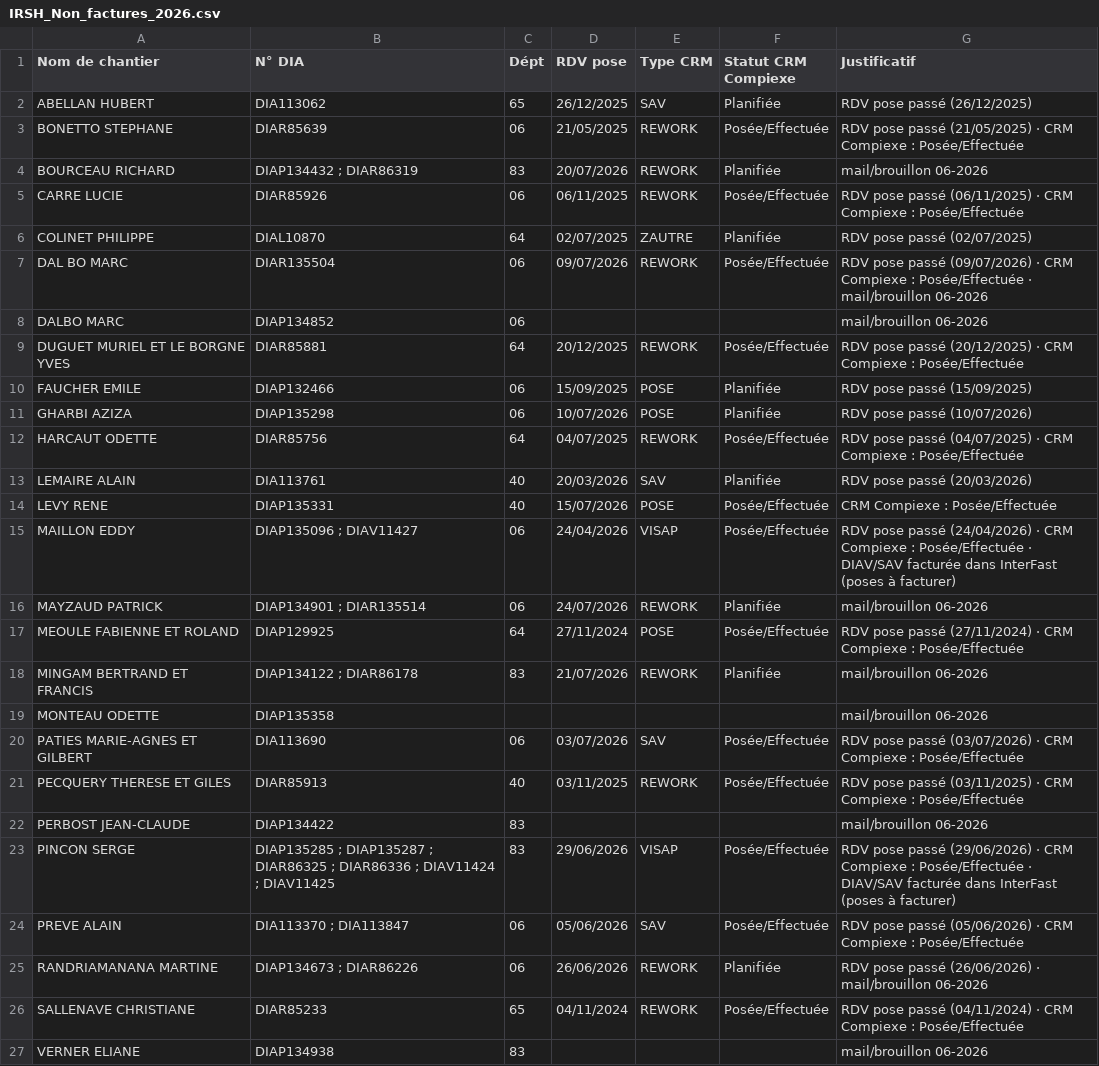
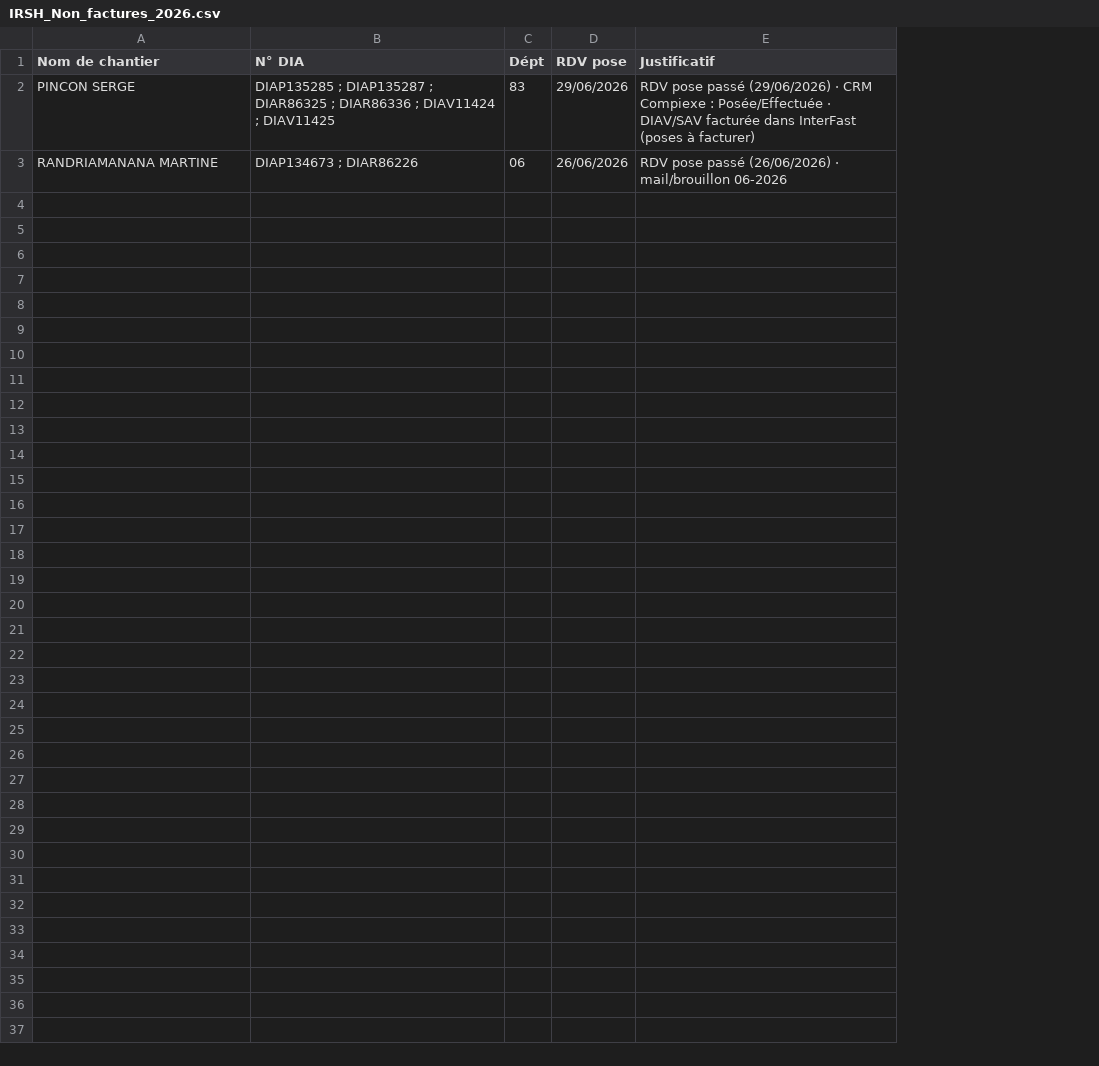
Before and after one commit to LYES64/AUDIT-FACTURES, a CSV file: audit/IRSH_Non_factures_2026.csv, drawn as a sheet; the diff names each change by its address in the sheet, - before the commit and + after, or states it on an @@ line.

```diff
--- a/audit/IRSH_Non_factures_2026.csv
+++ b/audit/IRSH_Non_factures_2026.csv
-column E (Type CRM), row 23: VISAP; row 25: REWORK
-column F (Statut CRM Compiexe), row 23: Posée/Effectuée; row 25: Planifiée
-row 2: ABELLAN HUBERT | DIA113062 | 65 | 26/12/2025 | SAV | Planifiée | RDV pose passé (26/12/2025)
-row 3: BONETTO STEPHANE | DIAR85639 | 06 | 21/05/2025 | REWORK | Posée/Effectuée | RDV pose passé (21/05/2025) · CRM Compiexe : Posée/Effectuée
-row 4: BOURCEAU RICHARD | DIAP134432 ; DIAR86319 | 83 | 20/07/2026 | REWORK | Planifiée | mail/brouillon 06-2026
-row 5: CARRE LUCIE | DIAR85926 | 06 | 06/11/2025 | REWORK | Posée/Effectuée | RDV pose passé (06/11/2025) · CRM Compiexe : Posée/Effectuée
-row 6: COLINET PHILIPPE | DIAL10870 | 64 | 02/07/2025 | ZAUTRE | Planifiée | RDV pose passé (02/07/2025)
-row 7: DAL BO MARC | DIAR135504 | 06 | 09/07/2026 | REWORK | Posée/Effectuée | RDV pose passé (09/07/2026) · CRM Compiexe : Posée/Effectuée · mail/brouillon 06-2026
-row 8: DALBO MARC | DIAP134852 | 06 |  |  |  | mail/brouillon 06-2026
-row 9: DUGUET MURIEL ET LE BORGNE YVES | DIAR85881 | 64 | 20/12/2025 | REWORK | Posée/Effectuée | RDV pose passé (20/12/2025) · CRM Compiexe : Posée/Effectuée
-row 10: FAUCHER EMILE | DIAP132466 | 06 | 15/09/2025 | POSE | Planifiée | RDV pose passé (15/09/2025)
-row 11: GHARBI AZIZA | DIAP135298 | 06 | 10/07/2026 | POSE | Planifiée | RDV pose passé (10/07/2026)
-row 12: HARCAUT ODETTE | DIAR85756 | 64 | 04/07/2025 | REWORK | Posée/Effectuée | RDV pose passé (04/07/2025) · CRM Compiexe : Posée/Effectuée
-row 13: LEMAIRE ALAIN | DIA113761 | 40 | 20/03/2026 | SAV | Planifiée | RDV pose passé (20/03/2026)
-row 14: LEVY RENE | DIAP135331 | 40 | 15/07/2026 | POSE | Posée/Effectuée | CRM Compiexe : Posée/Effectuée
-row 15: MAILLON EDDY | DIAP135096 ; DIAV11427 | 06 | 24/04/2026 | VISAP | Posée/Effectuée | RDV pose passé (24/04/2026) · CRM Compiexe : Posée/Effectuée · DIAV/SAV facturée dans InterFast (poses à facturer)
-row 16: MAYZAUD PATRICK | DIAP134901 ; DIAR135514 | 06 | 24/07/2026 | REWORK | Planifiée | mail/brouillon 06-2026
-row 17: MEOULE FABIENNE ET ROLAND | DIAP129925 | 64 | 27/11/2024 | POSE | Posée/Effectuée | RDV pose passé (27/11/2024) · CRM Compiexe : Posée/Effectuée
-row 18: MINGAM BERTRAND ET FRANCIS | DIAP134122 ; DIAR86178 | 83 | 21/07/2026 | REWORK | Planifiée | mail/brouillon 06-2026
-row 19: MONTEAU ODETTE | DIAP135358 |  |  |  |  | mail/brouillon 06-2026
-row 20: PATIES MARIE-AGNES ET GILBERT | DIA113690 | 06 | 03/07/2026 | SAV | Posée/Effectuée | RDV pose passé (03/07/2026) · CRM Compiexe : Posée/Effectuée
-row 21: PECQUERY THERESE ET GILES | DIAR85913 | 40 | 03/11/2025 | REWORK | Posée/Effectuée | RDV pose passé (03/11/2025) · CRM Compiexe : Posée/Effectuée
-row 22: PERBOST JEAN-CLAUDE | DIAP134422 | 83 |  |  |  | mail/brouillon 06-2026
-row 24: PREVE ALAIN | DIA113370 ; DIA113847 | 06 | 05/06/2026 | SAV | Posée/Effectuée | RDV pose passé (05/06/2026) · CRM Compiexe : Posée/Effectuée
-row 26: SALLENAVE CHRISTIANE | DIAR85233 | 65 | 04/11/2024 | REWORK | Posée/Effectuée | RDV pose passé (04/11/2024) · CRM Compiexe : Posée/Effectuée
-row 27: VERNER ELIANE | DIAP134938 | 83 |  |  |  | mail/brouillon 06-2026
```
Also changed, not shown: audit/IRSH_DIA_chantier_facture_2026.csv, 4 other files.
